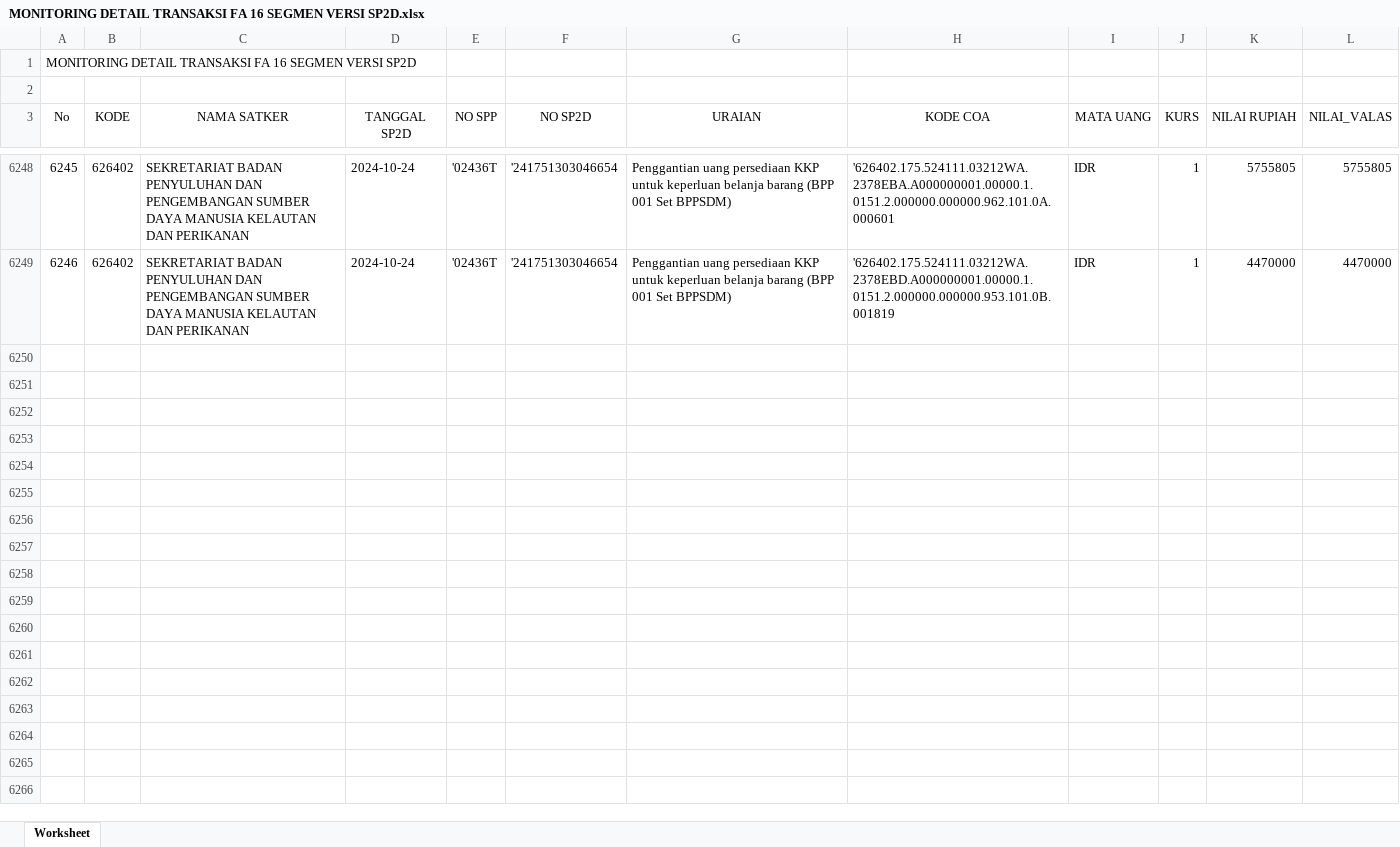
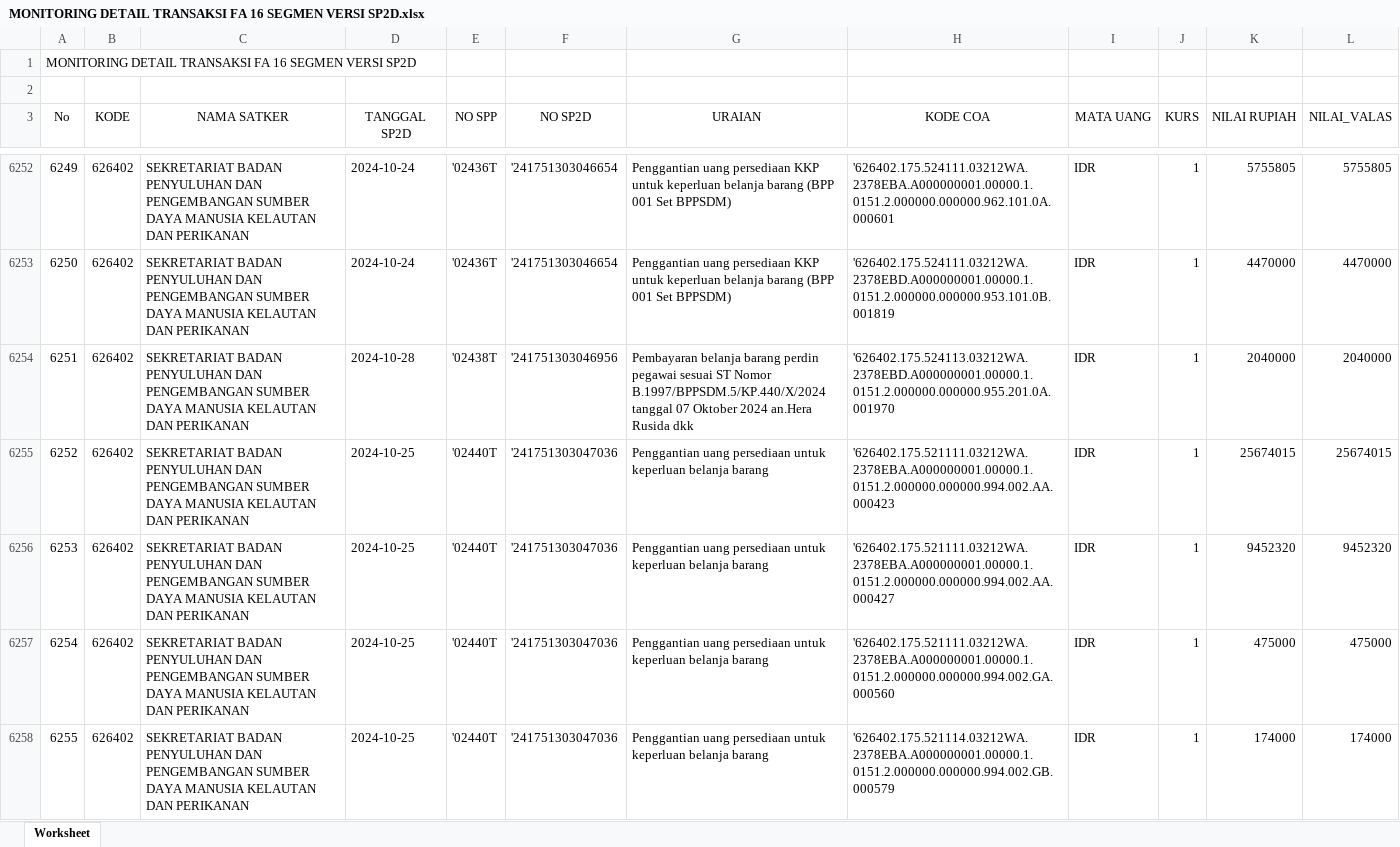
Before and after one commit to edimistiono/TA.2024, an Excel workbook: Database/MONITORING DETAIL TRANSAKSI FA 16 SEGMEN VERSI SP2D.xlsx, sheet Worksheet, drawn as a sheet; only a part is shown, gaps mark what is left out; values as stored, in another font and other column widths than the file's, no borders; the diff covers the shown part only; the diff names each change by its address in the sheet, - before the commit and + after, or states it on an @@ line.

```diff
--- a/Database/MONITORING DETAIL TRANSAKSI FA 16 SEGMEN VERSI SP2D.xlsx (sheet Worksheet)
+++ b/Database/MONITORING DETAIL TRANSAKSI FA 16 SEGMEN VERSI SP2D.xlsx (sheet Worksheet)
@@ column A (No) renumbered between rows 3996 and 6253 @@
+row 6254: 6251 | 626402 | SEKRETARIAT BADAN PENYULUHAN DAN PENGEMBANGAN SUMBER DAYA MANUSIA KELAUTAN DAN PERIKANAN | 2024-10-28 | '02438T | '241751303046956 | Pembayaran belanja barang perdin pegawai sesuai ST Nomor B.1997/BPPSDM.5/KP.440/X/2024 tanggal 07 Oktober 2024 an.Hera Rusida dkk | '626402.175.524113.03212WA.2378EBD.A000000001.00000.1.0151.2.000000.000000.955.201.0A.001970 | IDR | 1 | 2040000 | 2040000
+row 6255: 6252 | 626402 | SEKRETARIAT BADAN PENYULUHAN DAN PENGEMBANGAN SUMBER DAYA MANUSIA KELAUTAN DAN PERIKANAN | 2024-10-25 | '02440T | '241751303047036 | Penggantian uang persediaan untuk keperluan belanja barang | '626402.175.521111.03212WA.2378EBA.A000000001.00000.1.0151.2.000000.000000.994.002.AA.000423 | IDR | 1 | 25674015 | 25674015
+row 6256: 6253 | 626402 | SEKRETARIAT BADAN PENYULUHAN DAN PENGEMBANGAN SUMBER DAYA MANUSIA KELAUTAN DAN PERIKANAN | 2024-10-25 | '02440T | '241751303047036 | Penggantian uang persediaan untuk keperluan belanja barang | '626402.175.521111.03212WA.2378EBA.A000000001.00000.1.0151.2.000000.000000.994.002.AA.000427 | IDR | 1 | 9452320 | 9452320
+row 6257: 6254 | 626402 | SEKRETARIAT BADAN PENYULUHAN DAN PENGEMBANGAN SUMBER DAYA MANUSIA KELAUTAN DAN PERIKANAN | 2024-10-25 | '02440T | '241751303047036 | Penggantian uang persediaan untuk keperluan belanja barang | '626402.175.521111.03212WA.2378EBA.A000000001.00000.1.0151.2.000000.000000.994.002.GA.000560 | IDR | 1 | 475000 | 475000
+row 6258: 6255 | 626402 | SEKRETARIAT BADAN PENYULUHAN DAN PENGEMBANGAN SUMBER DAYA MANUSIA KELAUTAN DAN PERIKANAN | 2024-10-25 | '02440T | '241751303047036 | Penggantian uang persediaan untuk keperluan belanja barang | '626402.175.521114.03212WA.2378EBA.A000000001.00000.1.0151.2.000000.000000.994.002.GB.000579 | IDR | 1 | 174000 | 174000
```
Also changed, not shown: 76 added rows and 11 moved rows elsewhere in this sheet, Database/DAFTAR SP2D SATKER.xlsx, Database/MONITORING SPP_SPM_SP2D.xlsx, 2 other files.
